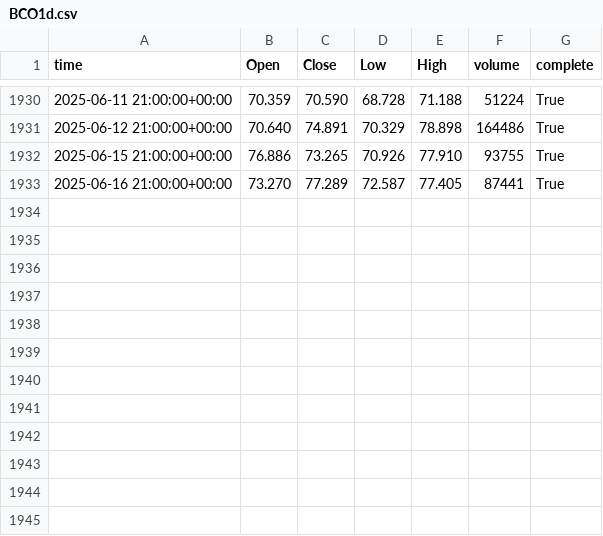
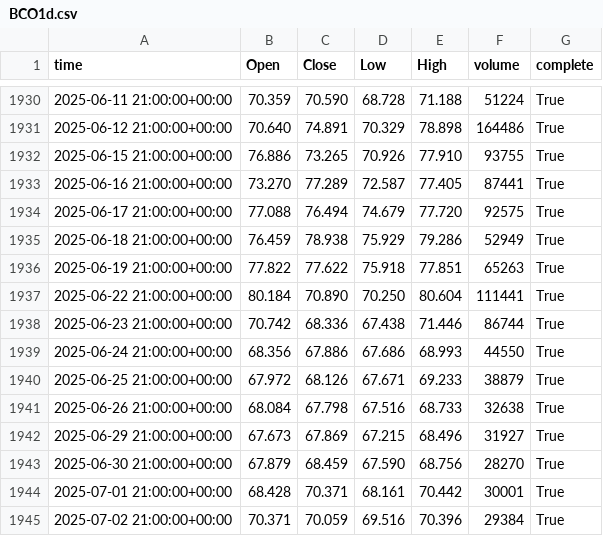
Before and after one commit to clintoriousbig/Analytics, a CSV file: DATA/BCO1d.csv, drawn as a sheet; only a part is shown, gaps mark what is left out; the diff names each change by its address in the sheet, - before the commit and + after, or states it on an @@ line.

```diff
--- a/DATA/BCO1d.csv
+++ b/DATA/BCO1d.csv
+row 1934: 2025-06-17 21:00:00+00:00 | 77.088 | 76.494 | 74.679 | 77.720 | 92575 | True
+row 1935: 2025-06-18 21:00:00+00:00 | 76.459 | 78.938 | 75.929 | 79.286 | 52949 | True
+row 1936: 2025-06-19 21:00:00+00:00 | 77.822 | 77.622 | 75.918 | 77.851 | 65263 | True
+row 1937: 2025-06-22 21:00:00+00:00 | 80.184 | 70.890 | 70.250 | 80.604 | 111441 | True
+row 1938: 2025-06-23 21:00:00+00:00 | 70.742 | 68.336 | 67.438 | 71.446 | 86744 | True
+row 1939: 2025-06-24 21:00:00+00:00 | 68.356 | 67.886 | 67.686 | 68.993 | 44550 | True
+row 1940: 2025-06-25 21:00:00+00:00 | 67.972 | 68.126 | 67.671 | 69.233 | 38879 | True
+row 1941: 2025-06-26 21:00:00+00:00 | 68.084 | 67.798 | 67.516 | 68.733 | 32638 | True
+row 1942: 2025-06-29 21:00:00+00:00 | 67.673 | 67.869 | 67.215 | 68.496 | 31927 | True
+row 1943: 2025-06-30 21:00:00+00:00 | 67.879 | 68.459 | 67.590 | 68.756 | 28270 | True
+row 1944: 2025-07-01 21:00:00+00:00 | 68.428 | 70.371 | 68.161 | 70.442 | 30001 | True
+row 1945: 2025-07-02 21:00:00+00:00 | 70.371 | 70.059 | 69.516 | 70.396 | 29384 | True
```
Also changed, not shown: DATA/AUD1d.csv, DATA/AUS1d.csv, 12 other files.
